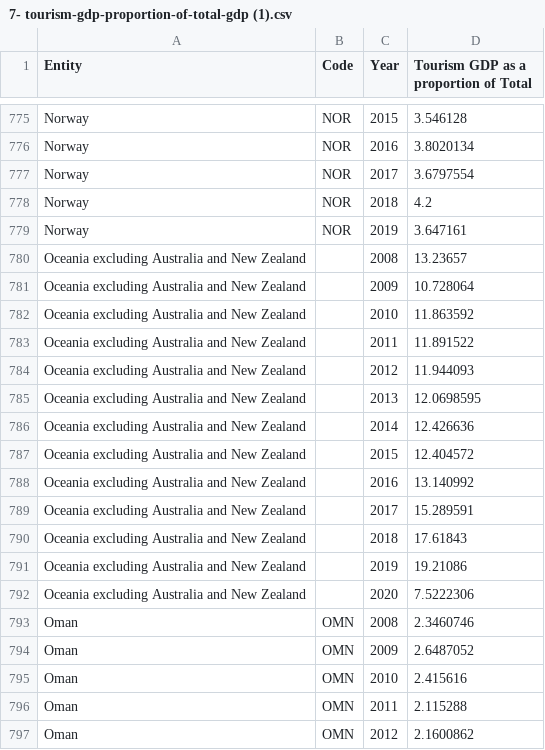
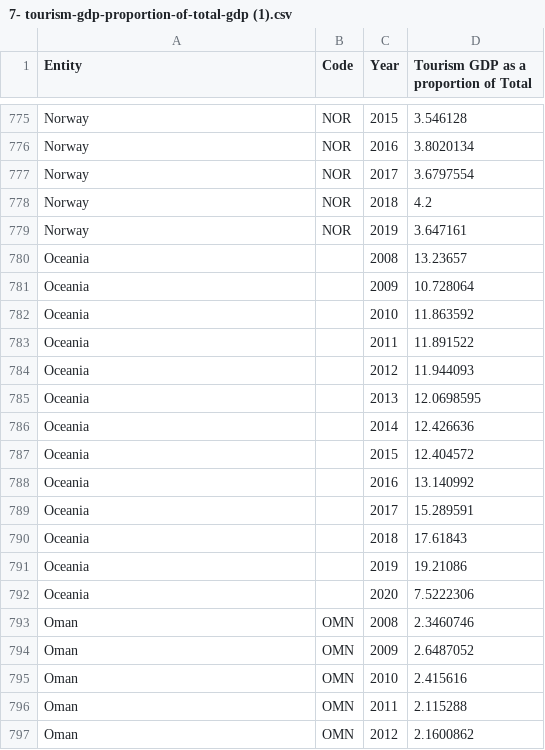
Before and after one commit to szelijin/FIT3179_A2, a CSV file: data/7- tourism-gdp-proportion-of-total-gdp (1).csv, drawn as a sheet; only a part is shown, gaps mark what is left out.

Commit message:
Update 7- tourism-gdp-proportion-of-total-gdp (1).csv

```diff
--- a/data/7- tourism-gdp-proportion-of-total-gdp (1).csv
+++ b/data/7- tourism-gdp-proportion-of-total-gdp (1).csv
@@ -779,15 +779,15 @@ Norway,NOR,2018,4.2
 Norway,NOR,2019,3.647161
-Oceania excluding Australia and New Zealand,,2008,13.23657
-Oceania excluding Australia and New Zealand,,2009,10.728064
-Oceania excluding Australia and New Zealand,,2010,11.863592
-Oceania excluding Australia and New Zealand,,2011,11.891522
-Oceania excluding Australia and New Zealand,,2012,11.944093
-Oceania excluding Australia and New Zealand,,2013,12.0698595
-Oceania excluding Australia and New Zealand,,2014,12.426636
-Oceania excluding Australia and New Zealand,,2015,12.404572
-Oceania excluding Australia and New Zealand,,2016,13.140992
-Oceania excluding Australia and New Zealand,,2017,15.289591
-Oceania excluding Australia and New Zealand,,2018,17.61843
-Oceania excluding Australia and New Zealand,,2019,19.21086
-Oceania excluding Australia and New Zealand,,2020,7.5222306
+Oceania,,2008,13.23657
+Oceania,,2009,10.728064
+Oceania,,2010,11.863592
+Oceania,,2011,11.891522
+Oceania,,2012,11.944093
+Oceania,,2013,12.0698595
+Oceania,,2014,12.426636
+Oceania,,2015,12.404572
+Oceania,,2016,13.140992
+Oceania,,2017,15.289591
+Oceania,,2018,17.61843
+Oceania,,2019,19.21086
+Oceania,,2020,7.5222306
 Oman,OMN,2008,2.3460746
```
